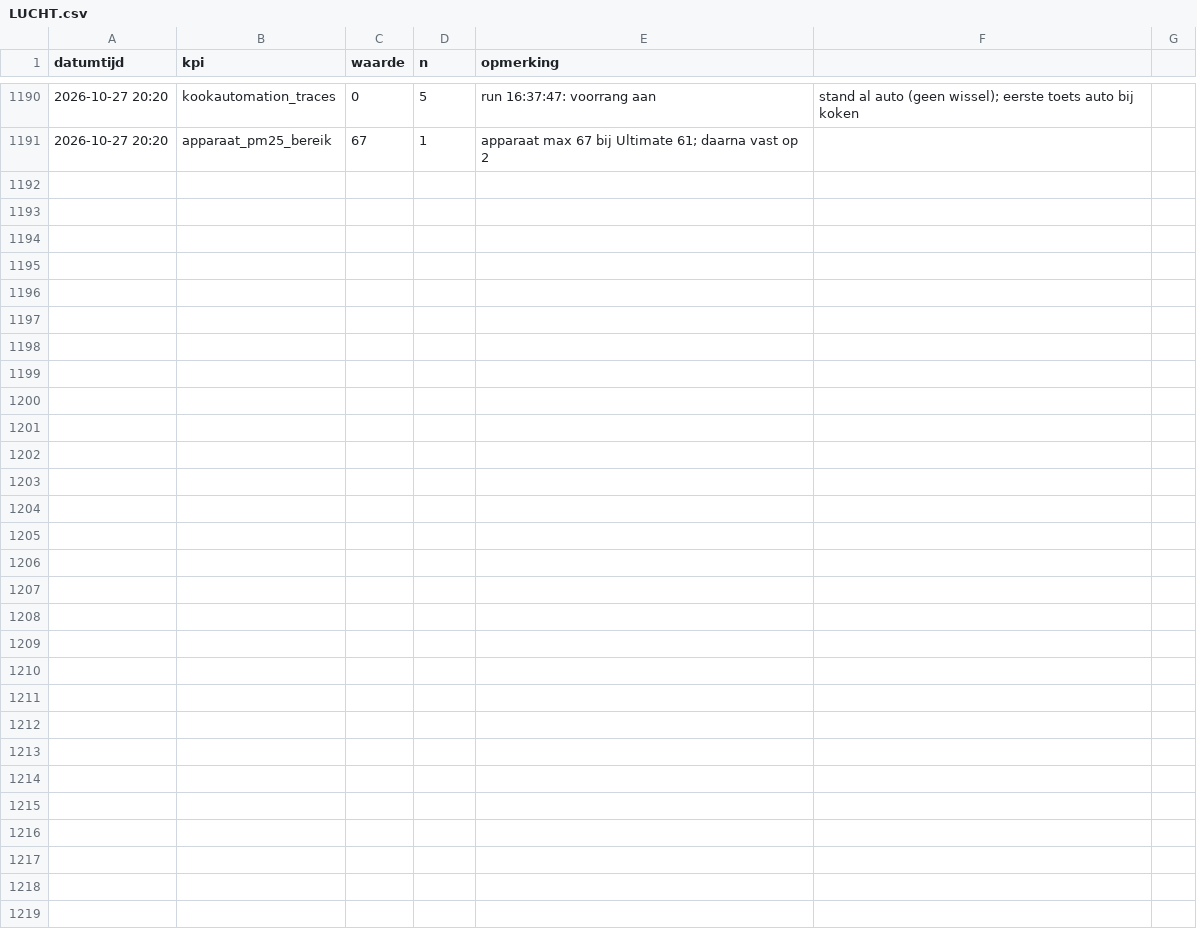
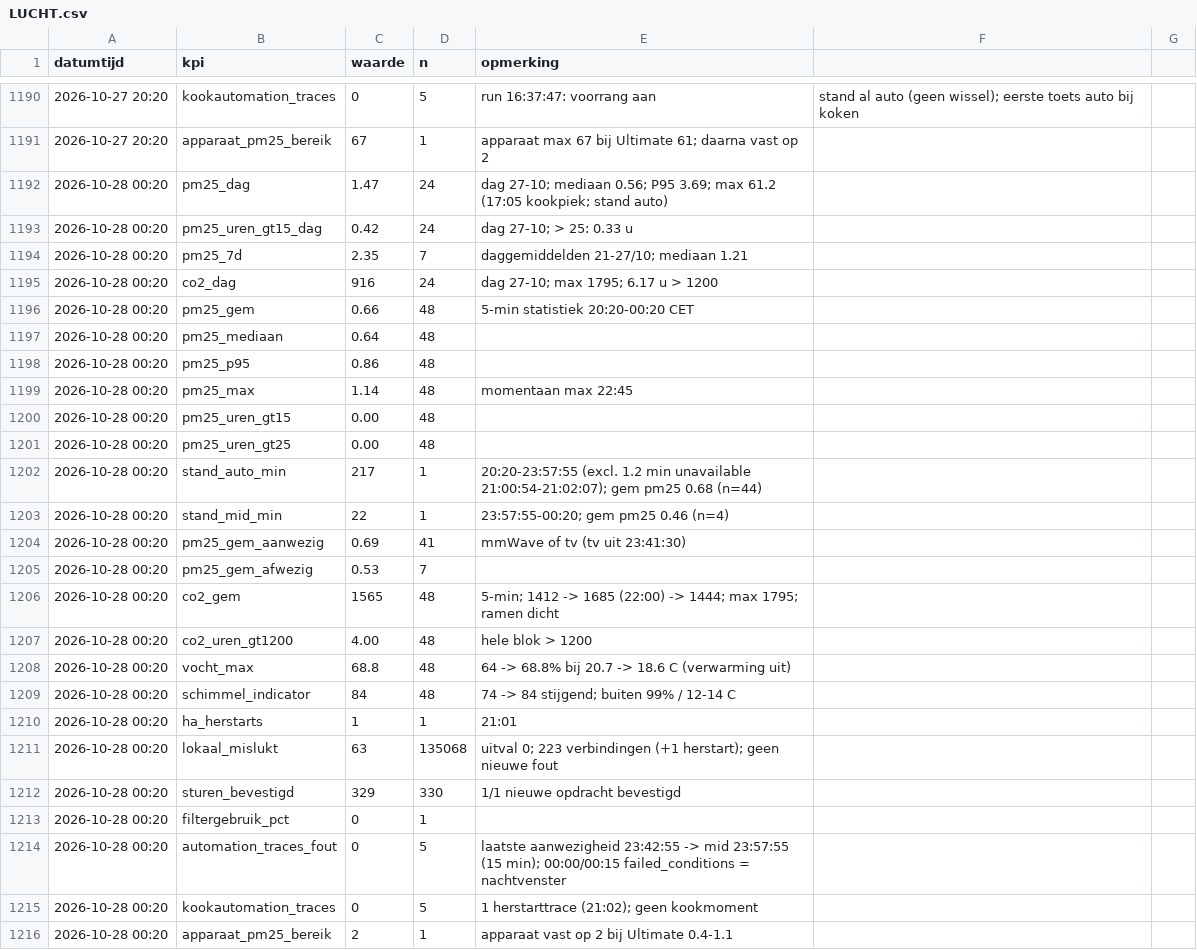
Before and after one commit to Roedie84/Energy-Management-System, a CSV file: LUCHT.csv, drawn as a sheet; only a part is shown, gaps mark what is left out; the diff names each change by its address in the sheet, - before the commit and + after, or states it on an @@ line.

```diff
--- a/LUCHT.csv
+++ b/LUCHT.csv
+row 1192: 2026-10-28 00:20 | pm25_dag | 1.47 | 24 | dag 27-10; mediaan 0.56; P95 3.69; max 61.2 (17:05 kookpiek; stand auto)
+row 1193: 2026-10-28 00:20 | pm25_uren_gt15_dag | 0.42 | 24 | dag 27-10; > 25: 0.33 u
+row 1194: 2026-10-28 00:20 | pm25_7d | 2.35 | 7 | daggemiddelden 21-27/10; mediaan 1.21
+row 1195: 2026-10-28 00:20 | co2_dag | 916 | 24 | dag 27-10; max 1795; 6.17 u > 1200
+row 1196: 2026-10-28 00:20 | pm25_gem | 0.66 | 48 | 5-min statistiek 20:20-00:20 CET
+row 1197: 2026-10-28 00:20 | pm25_mediaan | 0.64 | 48
+row 1198: 2026-10-28 00:20 | pm25_p95 | 0.86 | 48
+row 1199: 2026-10-28 00:20 | pm25_max | 1.14 | 48 | momentaan max 22:45
+row 1200: 2026-10-28 00:20 | pm25_uren_gt15 | 0.00 | 48
+row 1201: 2026-10-28 00:20 | pm25_uren_gt25 | 0.00 | 48
+row 1202: 2026-10-28 00:20 | stand_auto_min | 217 | 1 | 20:20-23:57:55 (excl. 1.2 min unavailable 21:00:54-21:02:07); gem pm25 0.68 (n=44)
+row 1203: 2026-10-28 00:20 | stand_mid_min | 22 | 1 | 23:57:55-00:20; gem pm25 0.46 (n=4)
+row 1204: 2026-10-28 00:20 | pm25_gem_aanwezig | 0.69 | 41 | mmWave of tv (tv uit 23:41:30)
+row 1205: 2026-10-28 00:20 | pm25_gem_afwezig | 0.53 | 7
+row 1206: 2026-10-28 00:20 | co2_gem | 1565 | 48 | 5-min; 1412 -> 1685 (22:00) -> 1444; max 1795; ramen dicht
+row 1207: 2026-10-28 00:20 | co2_uren_gt1200 | 4.00 | 48 | hele blok > 1200
+row 1208: 2026-10-28 00:20 | vocht_max | 68.8 | 48 | 64 -> 68.8% bij 20.7 -> 18.6 C (verwarming uit)
+row 1209: 2026-10-28 00:20 | schimmel_indicator | 84 | 48 | 74 -> 84 stijgend; buiten 99% / 12-14 C
+row 1210: 2026-10-28 00:20 | ha_herstarts | 1 | 1 | 21:01
+row 1211: 2026-10-28 00:20 | lokaal_mislukt | 63 | 135068 | uitval 0; 223 verbindingen (+1 herstart); geen nieuwe fout
+row 1212: 2026-10-28 00:20 | sturen_bevestigd | 329 | 330 | 1/1 nieuwe opdracht bevestigd
+row 1213: 2026-10-28 00:20 | filtergebruik_pct | 0 | 1
+row 1214: 2026-10-28 00:20 | automation_traces_fout | 0 | 5 | laatste aanwezigheid 23:42:55 -> mid 23:57:55 (15 min); 00:00/00:15 failed_conditions = nachtvenster
+row 1215: 2026-10-28 00:20 | kookautomation_traces | 0 | 5 | 1 herstarttrace (21:02); geen kookmoment
+row 1216: 2026-10-28 00:20 | apparaat_pm25_bereik | 2 | 1 | apparaat vast op 2 bij Ultimate 0.4-1.1
```
Also changed, not shown: 1 other file.
